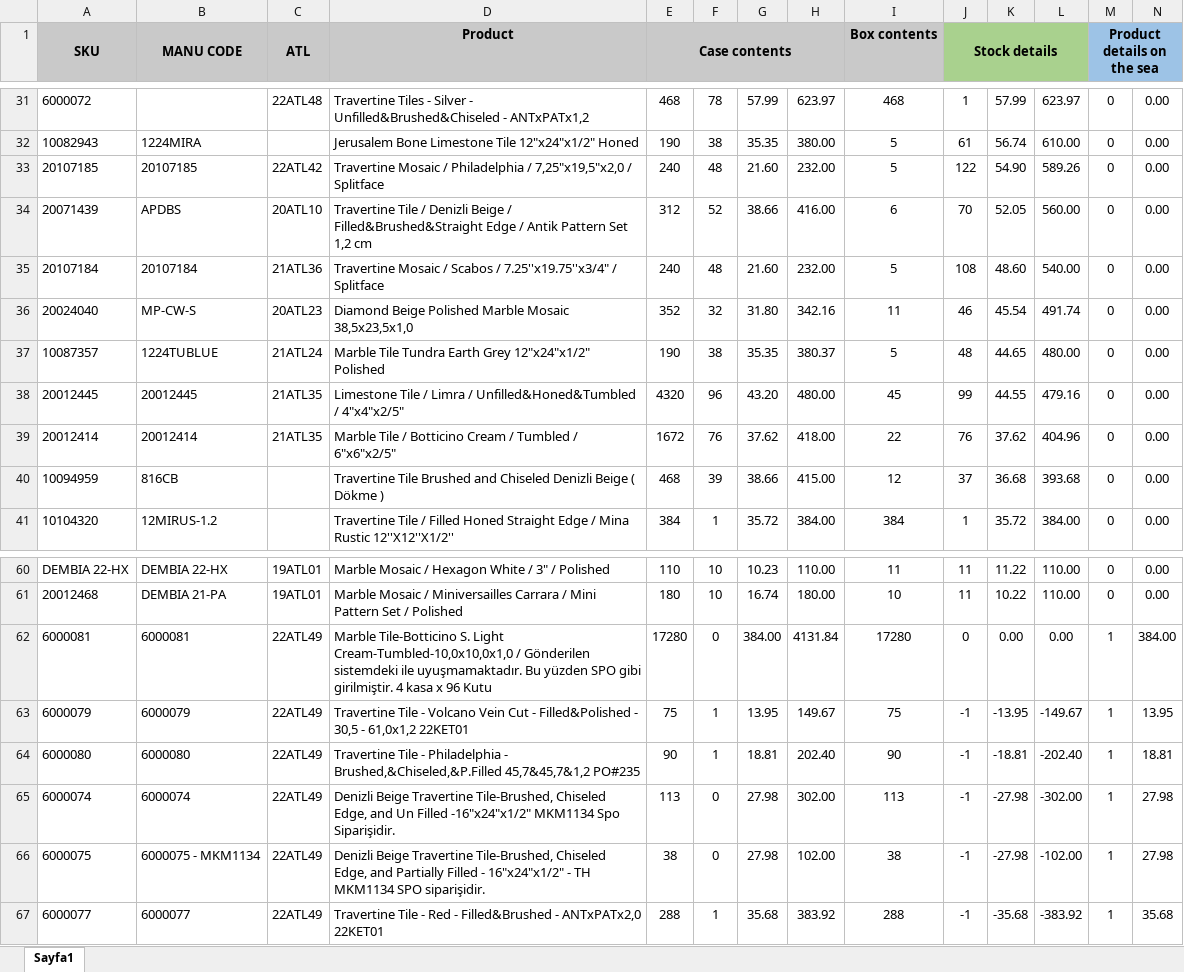
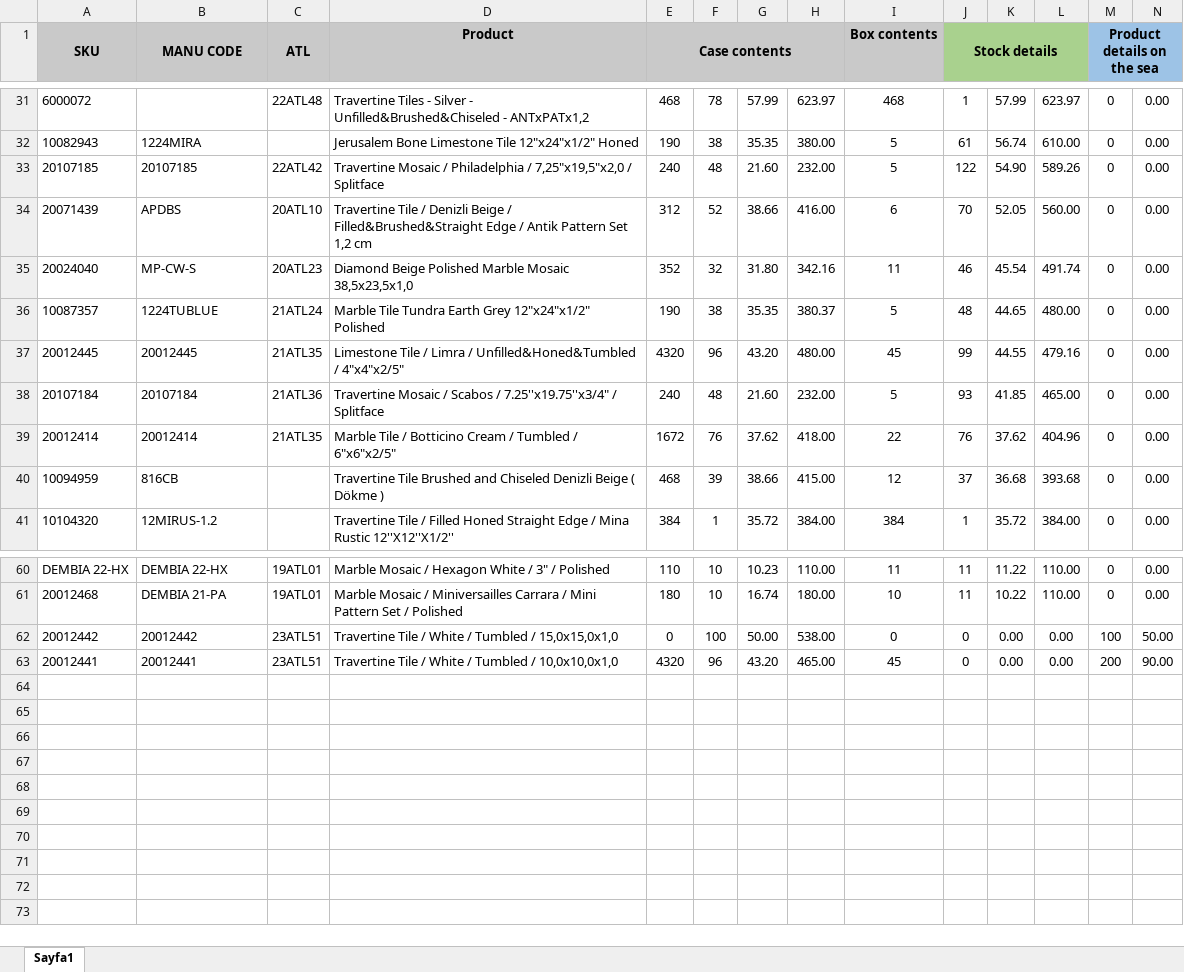
Before and after one commit to Thusuaso/newprojectservis, an Excel workbook: resource_api/raporlar/dosyalar/Atlanta_SM_stock.xlsx, sheet Sayfa1, drawn as a sheet; only a part is shown, gaps mark what is left out; values as stored, in another font and other column widths than the file's, no borders; removed rows and columns are numbered as before the commit, all else as after; rows hold the shown columns only; the diff covers the shown part only; the diff names each change by its address in the sheet, - before the commit and + after, or states it on an @@ line.

```diff
--- a/resource_api/raporlar/dosyalar/Atlanta_SM_stock.xlsx (sheet Sayfa1)
+++ b/resource_api/raporlar/dosyalar/Atlanta_SM_stock.xlsx (sheet Sayfa1)
-row 35: 20107184 | 20107184 | 21ATL36 | Travertine Mosaic / Scabos / 7.25''x19.75''x3/4" / Splitface | 240 | 48 | 21.60 | 232.00 | 5 | 108 | 48.60 | 540.00 | 0 | 0.00
+row 38: 20107184 | 20107184 | 21ATL36 | Travertine Mosaic / Scabos / 7.25''x19.75''x3/4" / Splitface | 240 | 48 | 21.60 | 232.00 | 5 | 93 | 41.85 | 465.00 | 0 | 0.00
-row 62: 6000081 | 6000081 | 22ATL49 | Marble Tile-Botticino S. Light Cream-Tumbled-10,0x10,0x1,0 / Gönderilen sistemdeki ile uyuşmamaktadır. Bu yüzden SPO gibi girilmiştir. 4 kasa x 96 Kutu | 17280 | 0 | 384.00 | 4131.84 | 17280 | 0 | 0.00 | 0.00 | 1 | 384.00
-row 63: 6000079 | 6000079 | 22ATL49 | Travertine Tile - Volcano Vein Cut - Filled&Polished - 30,5 - 61,0x1,2 22KET01 | 75 | 1 | 13.95 | 149.67 | 75 | -1 | -13.95 | -149.67 | 1 | 13.95
-row 64: 6000080 | 6000080 | 22ATL49 | Travertine Tile - Philadelphia - Brushed,&Chiseled,&P.Filled 45,7&45,7&1,2 PO#235 | 90 | 1 | 18.81 | 202.40 | 90 | -1 | -18.81 | -202.40 | 1 | 18.81
-row 65: 6000074 | 6000074 | 22ATL49 | Denizli Beige Travertine Tile-Brushed, Chiseled Edge, and Un Filled -16"x24"x1/2" MKM1134 Spo Siparişidir. | 113 | 0 | 27.98 | 302.00 | 113 | -1 | -27.98 | -302.00 | 1 | 27.98
-row 66: 6000075 | 6000075 - MKM1134 | 22ATL49 | Denizli Beige Travertine Tile-Brushed, Chiseled Edge, and Partially Filled - 16"x24"x1/2" - TH MKM1134 SPO siparişidir. | 38 | 0 | 27.98 | 102.00 | 38 | -1 | -27.98 | -102.00 | 1 | 27.98
-row 67: 6000077 | 6000077 | 22ATL49 | Travertine Tile - Red - Filled&Brushed - ANTxPATx2,0 22KET01 | 288 | 1 | 35.68 | 383.92 | 288 | -1 | -35.68 | -383.92 | 1 | 35.68
+row 62: 20012442 | 20012442 | 23ATL51 | Travertine Tile / White / Tumbled / 15,0x15,0x1,0 | 0 | 100 | 50.00 | 538.00 | 0 | 0 | 0.00 | 0.00 | 100 | 50.00
+row 63: 20012441 | 20012441 | 23ATL51 | Travertine Tile / White / Tumbled / 10,0x10,0x1,0 | 4320 | 96 | 43.20 | 465.00 | 45 | 0 | 0.00 | 0.00 | 200 | 90.00
```
Also changed, not shown: 6 added rows, 6 removed rows and 7 edited cells elsewhere in this sheet, 11 other files.
